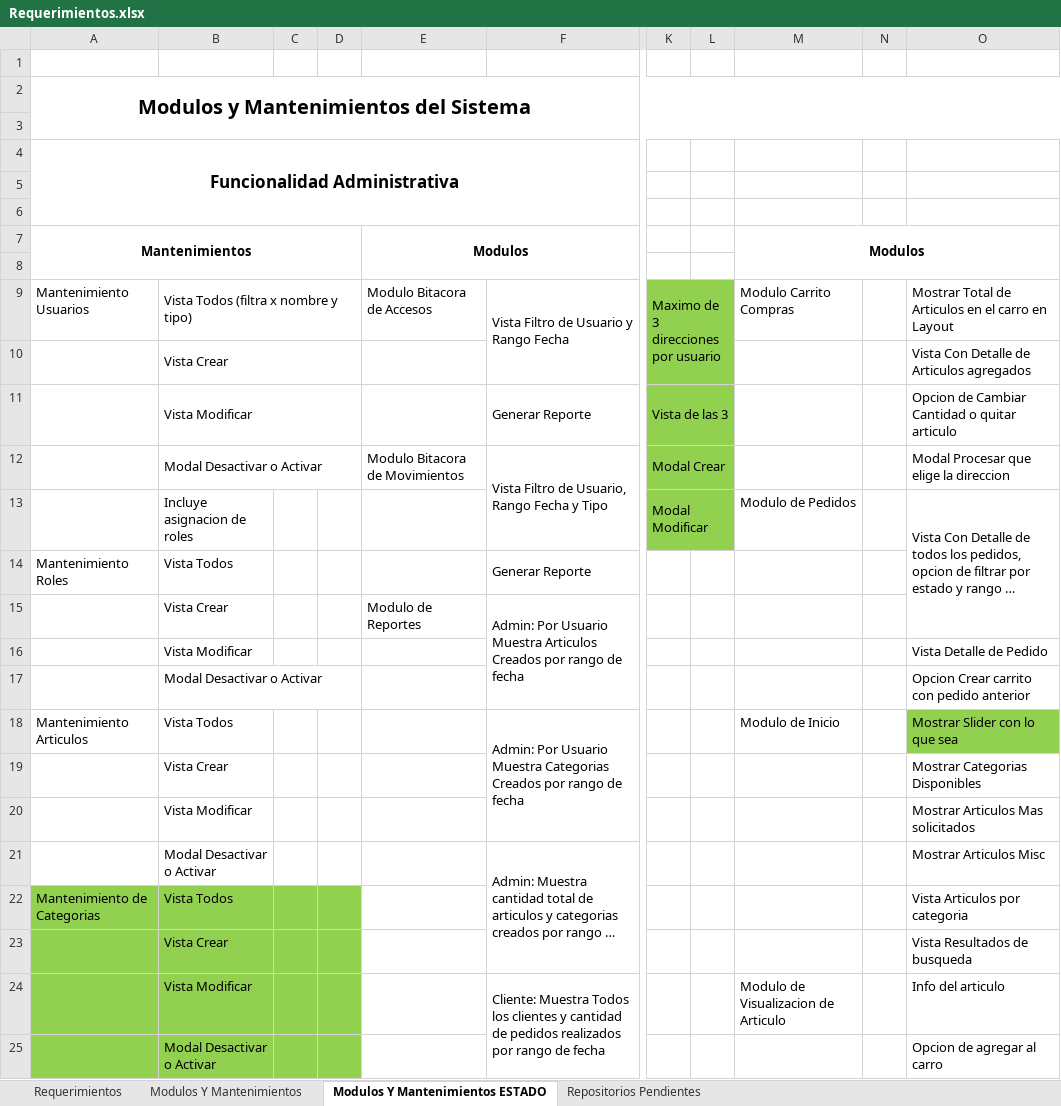
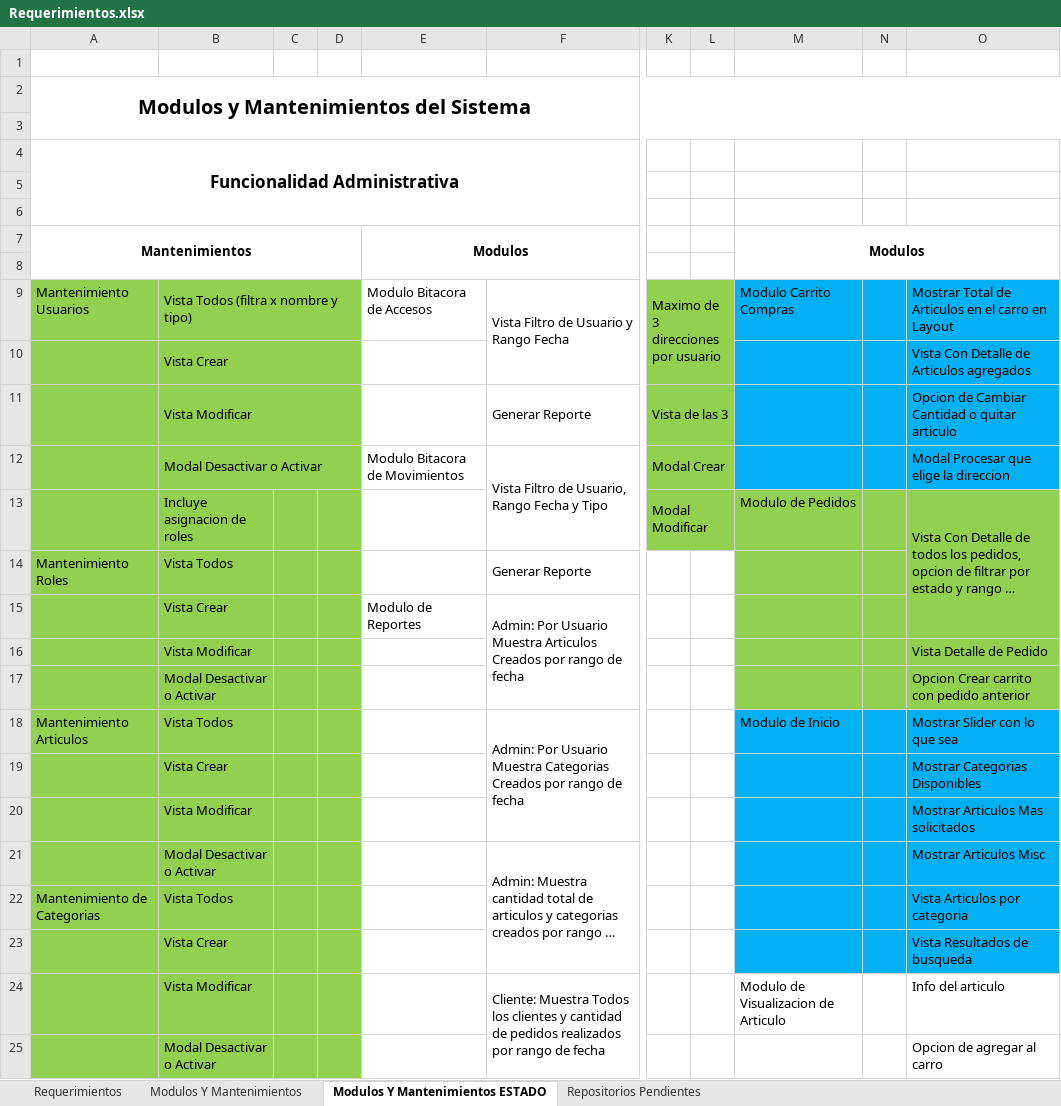
Before and after one commit to diego-soli5/Market_Express, an Excel workbook: Requerimientos.xlsx, sheet Modulos Y Mantenimientos ESTADO, drawn as a sheet; only a part is shown, gaps mark what is left out; long unchanged cells end in …; values as stored, in another font and other column widths than the file's, no borders; the diff names each change by its address in the sheet, - before the commit and + after, or states it on an @@ line.

```diff
--- a/Requerimientos.xlsx (sheet Modulos Y Mantenimientos ESTADO)
+++ b/Requerimientos.xlsx (sheet Modulos Y Mantenimientos ESTADO)
-A9:D21 fill: none
+A9:D21 fill: #92D050
-M9:O12 fill: none
+M9:O12 fill: #00B0F0
-M13:O17 fill: none
+M13:O17 fill: #92D050
-M18:N18 fill: none
+M18:N18 fill: #00B0F0
-O18 fill: #92D050
+O18 fill: #00B0F0
-M19:O23 fill: none
+M19:O23 fill: #00B0F0
```
Also changed, not shown: 3 other files.
